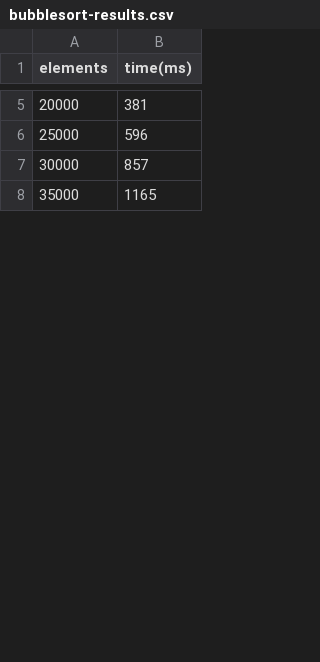
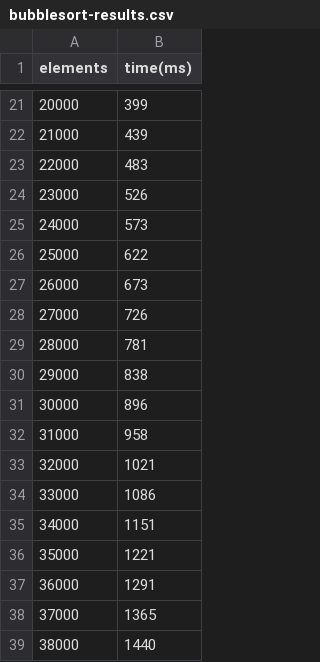
Before and after one commit to newtonscavazzini/sorting-algorithms, a CSV file: src/bubblesort/results/bubblesort-results.csv, drawn as a sheet; only a part is shown, gaps mark what is left out; the diff covers the shown part only.

```diff
--- a/src/bubblesort/results/bubblesort-results.csv
+++ b/src/bubblesort/results/bubblesort-results.csv
@@ -5,4 +21,19 @@ elements,time(ms)
-20000,381
-25000,596
-30000,857
-35000,1165
+20000,399
+21000,439
+22000,483
+23000,526
+24000,573
+25000,622
+26000,673
+27000,726
+28000,781
+29000,838
+30000,896
+31000,958
+32000,1021
+33000,1086
+34000,1151
+35000,1221
+36000,1291
+37000,1365
+38000,1440
```
Also changed, not shown: 65 added rows and 16 edited cells elsewhere in this file, 1 other file.
